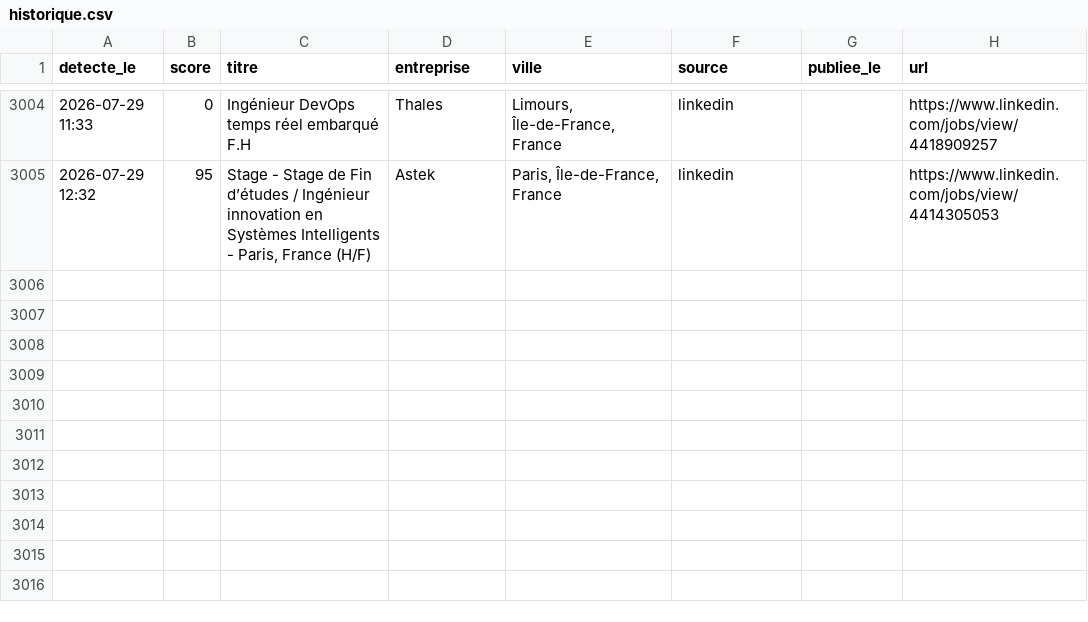
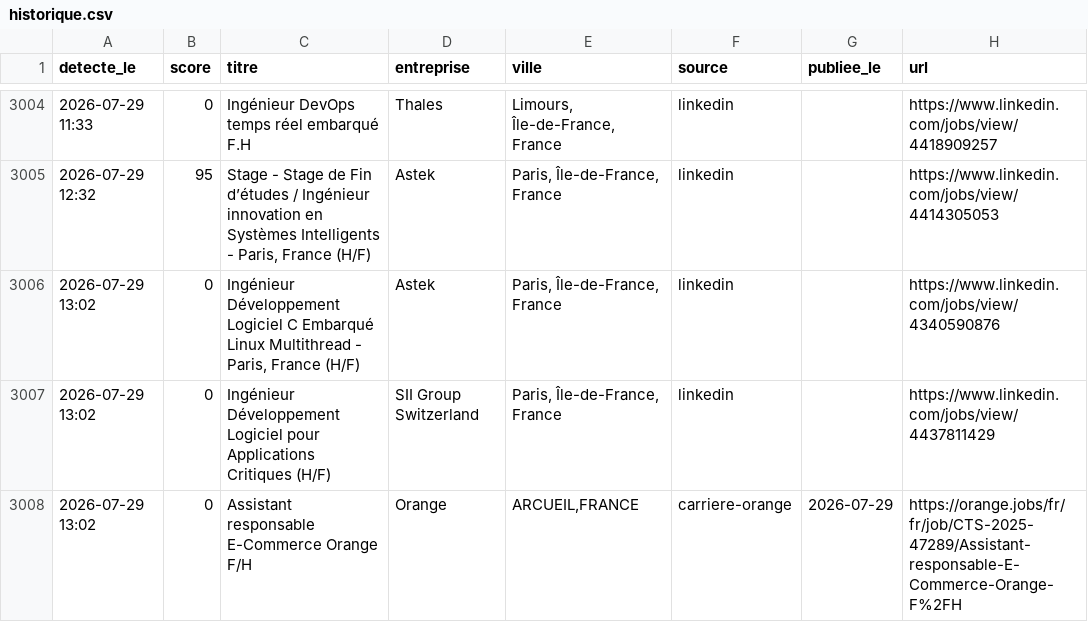
Before and after one commit to RaoufKessouar/job-radar, a CSV file: historique.csv, drawn as a sheet; only a part is shown, gaps mark what is left out; the diff names each change by its address in the sheet, - before the commit and + after, or states it on an @@ line.

```diff
--- a/historique.csv
+++ b/historique.csv
+row 3006: 2026-07-29 13:02 | 0 | Ingénieur Développement Logiciel C Embarqué Linux Multithread - Paris, France (H/F) | Astek | Paris, Île-de-France, France | linkedin |  | https://www.linkedin.com/jobs/view/4340590876
+row 3007: 2026-07-29 13:02 | 0 | Ingénieur Développement Logiciel pour Applications Critiques (H/F) | SII Group Switzerland | Paris, Île-de-France, France | linkedin |  | https://www.linkedin.com/jobs/view/4437811429
+row 3008: 2026-07-29 13:02 | 0 | Assistant responsable E-Commerce Orange F/H | Orange | ARCUEIL,FRANCE | carriere-orange | 2026-07-29 | https://orange.jobs/fr/fr/job/CTS-2025-47289/Assistant-responsable-E-Commerce-Orange-F%2FH
```
Also changed, not shown: 1 other file.
